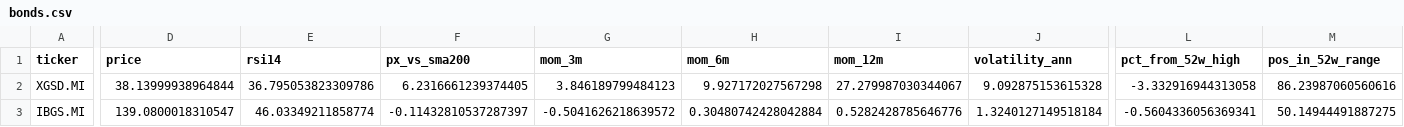
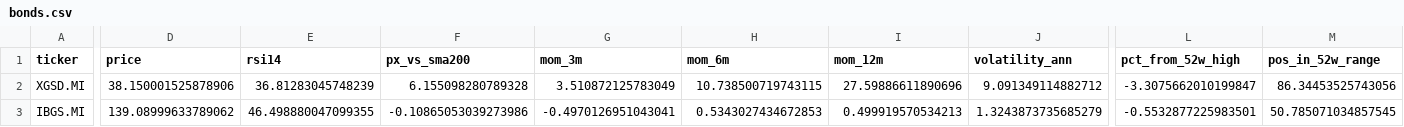
Before and after one commit to massimosaccol/eu-screener, a CSV file: data/bonds.csv, drawn as a sheet; only a part is shown, gaps mark what is left out; the diff covers the shown part only; the diff names each change by its address in the sheet, - before the commit and + after, or states it on an @@ line.

```diff
--- a/data/bonds.csv
+++ b/data/bonds.csv
-D2 (price): 38.13999938964844
+D2 (price): 38.150001525878906
-E2 (rsi14): 36.795053823309786
+E2 (rsi14): 36.81283045748239
-F2 (px_vs_sma200): 6.2316661239374405
+F2 (px_vs_sma200): 6.155098280789328
-G2 (mom_3m): 3.846189799484123
+G2 (mom_3m): 3.510872125783049
-H2 (mom_6m): 9.927172027567298
+H2 (mom_6m): 10.738500719743115
-I2 (mom_12m): 27.279987030344067
+I2 (mom_12m): 27.59886611890696
-J2 (volatility_ann): 9.092875153615328
+J2 (volatility_ann): 9.091349114882712
-L2 (pct_from_52w_high): -3.332916944313058
+L2 (pct_from_52w_high): -3.3075662010199847
-M2 (pos_in_52w_range): 86.23987060560616
+M2 (pos_in_52w_range): 86.34453525743056
-D3 (price): 139.0800018310547
+D3 (price): 139.08999633789062
-E3 (rsi14): 46.03349211858774
+E3 (rsi14): 46.498880047099355
-F3 (px_vs_sma200): -0.11432810537287397
+F3 (px_vs_sma200): -0.10865053039273986
-G3 (mom_3m): -0.5041626218639572
+G3 (mom_3m): -0.4970126951043041
-H3 (mom_6m): 0.30480742428042884
+H3 (mom_6m): 0.5343027434672853
-I3 (mom_12m): 0.5282428785646776
+I3 (mom_12m): 0.499919570534213
-J3 (volatility_ann): 1.3240127149518184
+J3 (volatility_ann): 1.3243873735685279
-L3 (pct_from_52w_high): -0.5604336056369341
+L3 (pct_from_52w_high): -0.5532877225983501
-M3 (pos_in_52w_range): 50.14944491887275
+M3 (pos_in_52w_range): 50.785071034857545
```
Also changed, not shown: 1 added row, 1 removed row and 105 edited cells elsewhere in this file, data/equities.csv, 5 other files.
